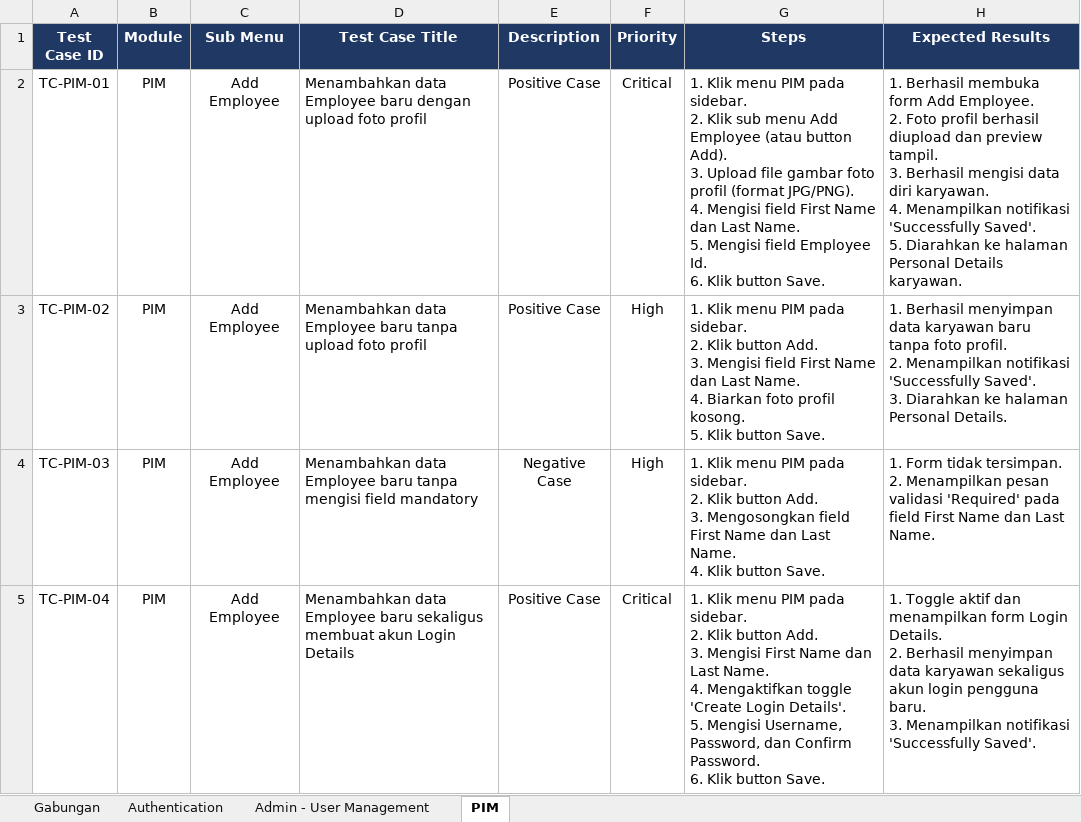
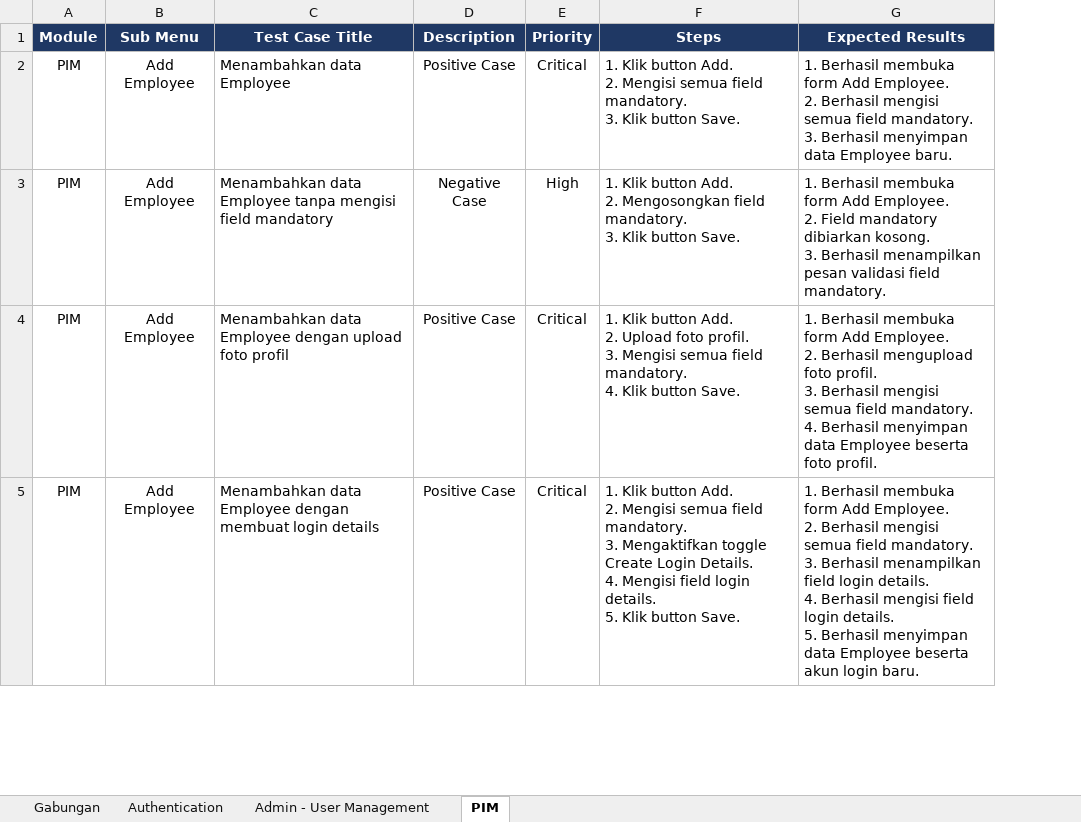
Before and after one commit to muhammaddanihaikal/orange-hrm-automation, an Excel workbook: testcase/tc_orangehrm.xlsx, sheet PIM, drawn as a sheet; only a part is shown; values as stored, in another font and other column widths than the file's, no borders; removed rows and columns are numbered as before the commit, all else as after; ↵ is a line break in a cell; the diff covers the shown part only; the diff names each change by its address in the sheet, - before the commit and + after, or states it on an @@ line.

Commit message:
refactor: standardisasi judul @allure.title dan format 7 kolom excel sesuai template obsidian
- Menyesuaikan seluruh judul @allure.title dengan awalan kata kerja aktif Me- sesuai template Alur Bisnis Obsidian
- Mengembalikan format 7 kolom murni pada tc_orangehrm.xlsx (tanpa kolom ID tambahan)
- Menerapkan aturan styling Rule-001 (No border, freeze header A2, auto-filter aktif)
- Memastikan seluruh 17 test suite lulus hijau 100%

```diff
--- a/testcase/tc_orangehrm.xlsx (sheet PIM)
+++ b/testcase/tc_orangehrm.xlsx (sheet PIM)
-column A (Test Case ID), row 2: TC-PIM-01; rows 4-5: TC-PIM-03 | TC-PIM-04
-C2 (Test Case Title): Menambahkan data Employee baru dengan upload foto profil
+C2 (Test Case Title): Menambahkan data Employee
-F2 (Steps): 1. Klik menu PIM pada sidebar. ↵ 2. Klik sub menu Add Employee (atau button Add). ↵ 3. Upload file gambar foto profil (format JPG/PNG). ↵ 4. Mengisi field First Name dan Last Name. ↵ 5. Mengisi field Employee Id. ↵ 6. Klik button…
+F2 (Steps): 1. Klik button Add. ↵ 2. Mengisi semua field mandatory. ↵ 3. Klik button…
-G2 (Expected Results): …Employee. ↵ 2. Foto profil berhasil diupload dan preview tampil. ↵ 3. Berhasil mengisi data diri karyawan. ↵ 4. Menampilkan notifikasi 'Successfully Saved'. ↵ 5. Diarahkan ke halaman Personal Details karyawan.
+G2 (Expected Results): …Employee. ↵ 2. Berhasil mengisi semua field mandatory. ↵ 3. Berhasil menyimpan data Employee baru.
-row 3: TC-PIM-02 | PIM | Add Employee | Menambahkan data Employee baru tanpa upload foto profil | Positive Case | High | 1. Klik menu PIM pada sidebar. ↵ 2. Klik button Add. ↵ 3. Mengisi field First Name dan Last Name. ↵ 4. Biarkan foto profil kosong. ↵ 5. Klik button Save. | 1. Berhasil menyimpan data karyawan baru tanpa foto profil. ↵ 2. Menampilkan notifikasi 'Successfully Saved'. ↵ 3. Diarahkan ke halaman Personal Details.
-C3 (Test Case Title): …data Employee baru tanpa mengisi…
+C3 (Test Case Title): …data Employee tanpa mengisi…
-F3 (Steps): 1. Klik menu PIM pada sidebar. ↵ 2. Klik button Add. ↵ 3. Mengosongkan field First Name dan Last Name. ↵ 4. Klik button…
+F3 (Steps): 1. Klik button Add. ↵ 2. Mengosongkan field mandatory. ↵ 3. Klik button…
-G3 (Expected Results): 1. Form tidak tersimpan. ↵ 2. Menampilkan pesan validasi 'Required' pada field First Name dan Last Name.
+G3 (Expected Results): 1. Berhasil membuka form Add Employee. ↵ 2. Field mandatory dibiarkan kosong. ↵ 3. Berhasil menampilkan pesan validasi field mandatory.
+row 4: PIM | Add Employee | Menambahkan data Employee dengan upload foto profil | Positive Case | Critical | 1. Klik button Add. ↵ 2. Upload foto profil. ↵ 3. Mengisi semua field mandatory. ↵ 4. Klik button Save. | 1. Berhasil membuka form Add Employee. ↵ 2. Berhasil mengupload foto profil. ↵ 3. Berhasil mengisi semua field mandatory. ↵ 4. Berhasil menyimpan data Employee beserta foto profil.
-C5 (Test Case Title): …data Employee baru sekaligus membuat akun Login Details
+C5 (Test Case Title): …data Employee dengan membuat login details
-F5 (Steps): 1. Klik menu PIM pada sidebar. ↵ 2. Klik button Add. ↵ 3. Mengisi First Name dan Last Name. ↵ 4. Mengaktifkan toggle 'Create Login Details'. ↵ 5. Mengisi Username, Password, dan Confirm Password. ↵ 6. Klik button…
+F5 (Steps): 1. Klik button Add. ↵ 2. Mengisi semua field mandatory. ↵ 3. Mengaktifkan toggle Create Login Details. ↵ 4. Mengisi field login details. ↵ 5. Klik button…
-G5 (Expected Results): 1. Toggle aktif dan menampilkan form Login Details. ↵ 2. Berhasil menyimpan data karyawan sekaligus akun login pengguna baru. ↵ 3. Menampilkan notifikasi 'Successfully Saved'.
+G5 (Expected Results): 1. Berhasil membuka form Add Employee. ↵ 2. Berhasil mengisi semua field mandatory. ↵ 3. Berhasil menampilkan field login details. ↵ 4. Berhasil mengisi field login details. ↵ 5. Berhasil menyimpan data Employee beserta akun login baru.
```
Also changed, not shown: 16 edited cells elsewhere in this sheet, sheet Gabungan, sheet Admin - User Management, sheet Authentication, 2 other files.
